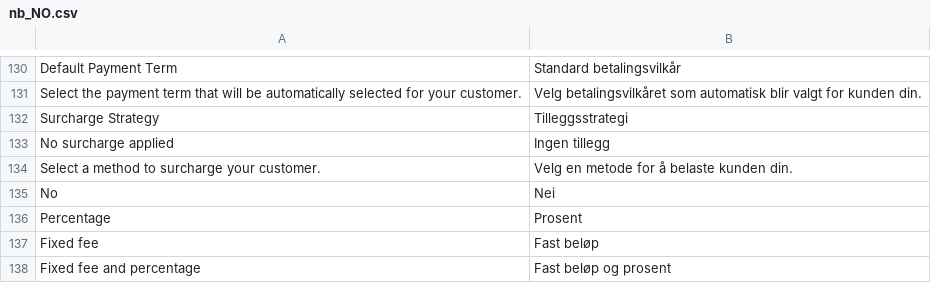
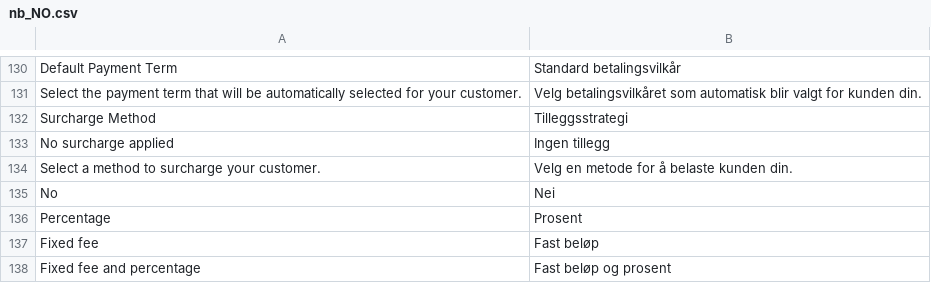
Before and after one commit to two-inc/magento-plugin, a CSV file: i18n/nb_NO.csv, drawn as a sheet; only a part is shown, gaps mark what is left out; the diff names each change by its address in the sheet, - before the commit and + after, or states it on an @@ line.

```diff
--- a/i18n/nb_NO.csv
+++ b/i18n/nb_NO.csv
-A132: Surcharge Strategy
+A132: Surcharge Method
```
Also changed, not shown: i18n/nl_NL.csv, i18n/sv_SE.csv.
